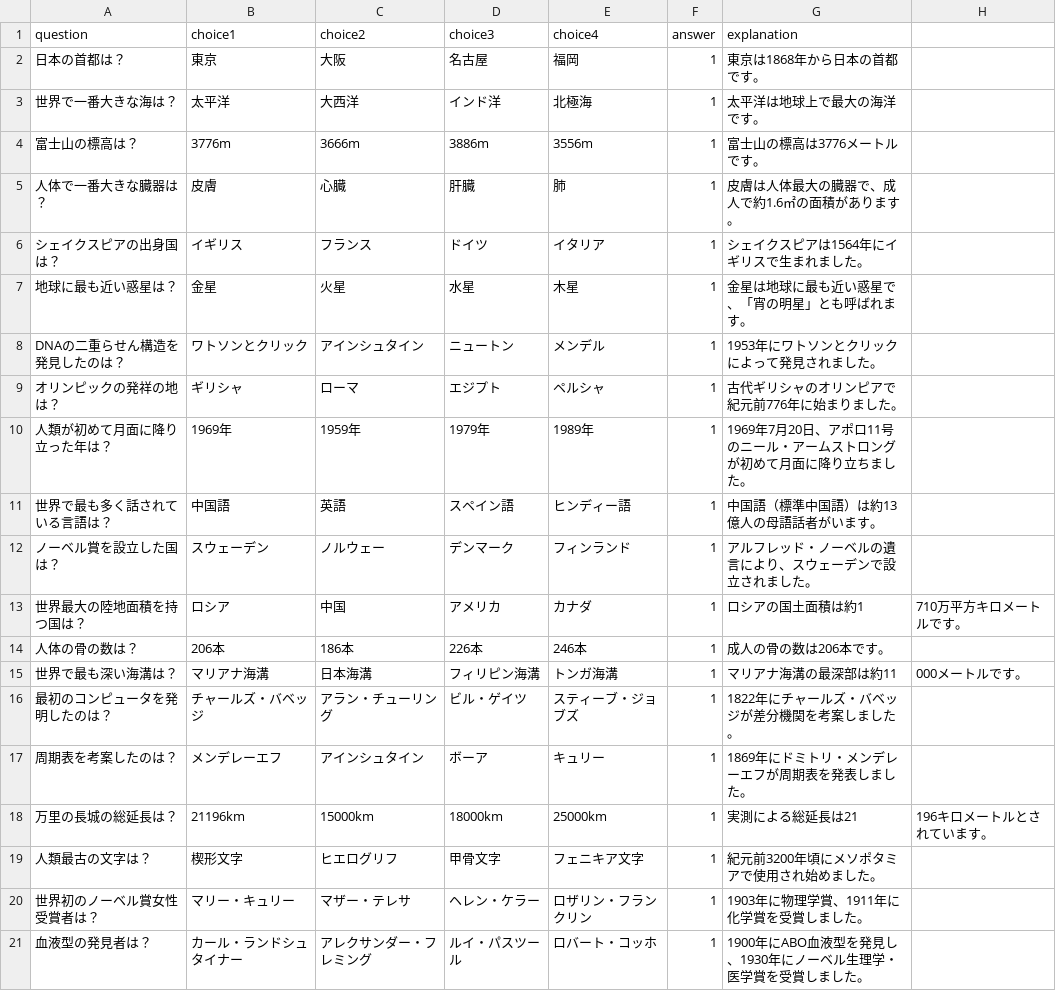
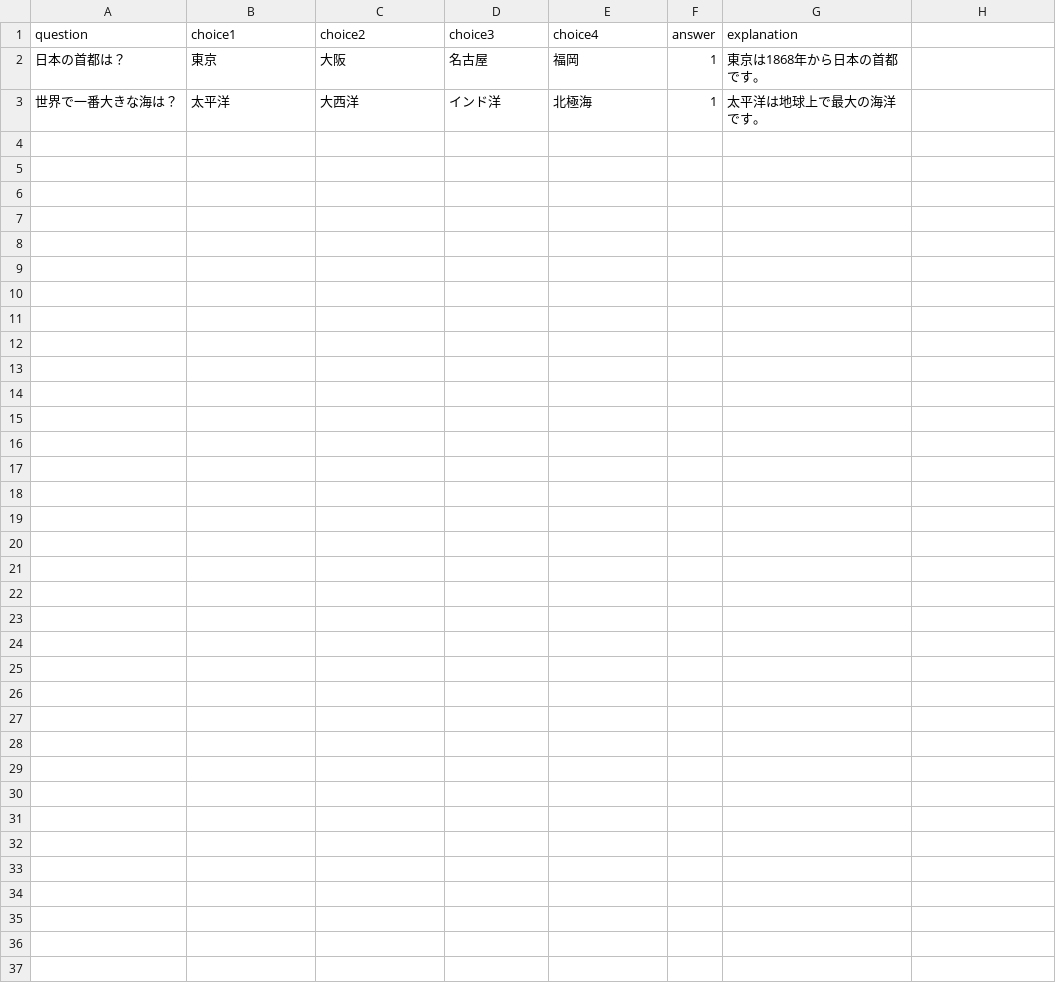
Before and after one commit to patn3314/Generative-AI-Dojo, a CSV file: question.csv, drawn as a sheet; the diff names each change by its address in the sheet, - before the commit and + after, or states it on an @@ line.

```diff
--- a/question.csv
+++ b/question.csv
-row 4: 富士山の標高は？ | 3776m | 3666m | 3886m | 3556m | 1 | 富士山の標高は3776メートルです。
-row 5: 人体で一番大きな臓器は？ | 皮膚 | 心臓 | 肝臓 | 肺 | 1 | 皮膚は人体最大の臓器で、成人で約1.6㎡の面積があります。
-row 6: シェイクスピアの出身国は？ | イギリス | フランス | ドイツ | イタリア | 1 | シェイクスピアは1564年にイギリスで生まれました。
-row 7: 地球に最も近い惑星は？ | 金星 | 火星 | 水星 | 木星 | 1 | 金星は地球に最も近い惑星で、「宵の明星」とも呼ばれます。
-row 8: DNAの二重らせん構造を発見したのは？ | ワトソンとクリック | アインシュタイン | ニュートン | メンデル | 1 | 1953年にワトソンとクリックによって発見されました。
-row 9: オリンピックの発祥の地は？ | ギリシャ | ローマ | エジプト | ペルシャ | 1 | 古代ギリシャのオリンピアで紀元前776年に始まりました。
-row 10: 人類が初めて月面に降り立った年は？ | 1969年 | 1959年 | 1979年 | 1989年 | 1 | 1969年7月20日、アポロ11号のニール・アームストロングが初めて月面に降り立ちました。
-row 11: 世界で最も多く話されている言語は？ | 中国語 | 英語 | スペイン語 | ヒンディー語 | 1 | 中国語（標準中国語）は約13億人の母語話者がいます。
-row 12: ノーベル賞を設立した国は？ | スウェーデン | ノルウェー | デンマーク | フィンランド | 1 | アルフレッド・ノーベルの遺言により、スウェーデンで設立されました。
-row 13: 世界最大の陸地面積を持つ国は？ | ロシア | 中国 | アメリカ | カナダ | 1 | ロシアの国土面積は約1 | 710万平方キロメートルです。
-row 14: 人体の骨の数は？ | 206本 | 186本 | 226本 | 246本 | 1 | 成人の骨の数は206本です。
-row 15: 世界で最も深い海溝は？ | マリアナ海溝 | 日本海溝 | フィリピン海溝 | トンガ海溝 | 1 | マリアナ海溝の最深部は約11 | 000メートルです。
-row 16: 最初のコンピュータを発明したのは？ | チャールズ・バベッジ | アラン・チューリング | ビル・ゲイツ | スティーブ・ジョブズ | 1 | 1822年にチャールズ・バベッジが差分機関を考案しました。
-row 17: 周期表を考案したのは？ | メンデレーエフ | アインシュタイン | ボーア | キュリー | 1 | 1869年にドミトリ・メンデレーエフが周期表を発表しました。
-row 18: 万里の長城の総延長は？ | 21196km | 15000km | 18000km | 25000km | 1 | 実測による総延長は21 | 196キロメートルとされています。
-row 19: 人類最古の文字は？ | 楔形文字 | ヒエログリフ | 甲骨文字 | フェニキア文字 | 1 | 紀元前3200年頃にメソポタミアで使用され始めました。
-row 20: 世界初のノーベル賞女性受賞者は？ | マリー・キュリー | マザー・テレサ | ヘレン・ケラー | ロザリン・フランクリン | 1 | 1903年に物理学賞、1911年に化学賞を受賞しました。
-row 21: 血液型の発見者は？ | カール・ランドシュタイナー | アレクサンダー・フレミング | ルイ・パスツール | ロバート・コッホ | 1 | 1900年にABO血液型を発見し、1930年にノーベル生理学・医学賞を受賞しました。
```
Also changed, not shown: 3 other files.
